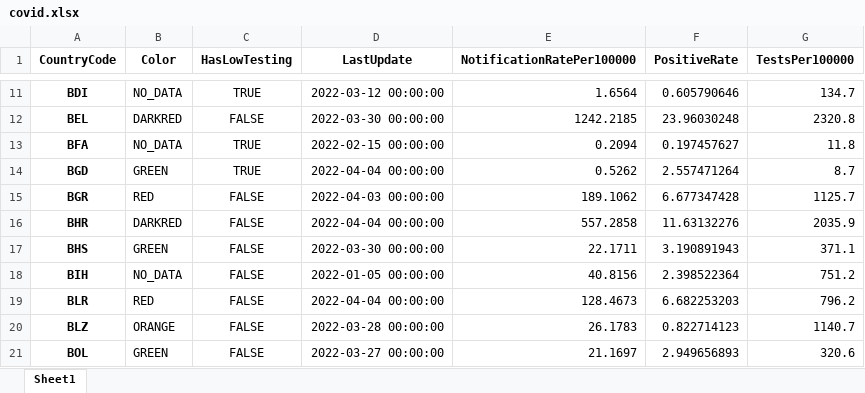
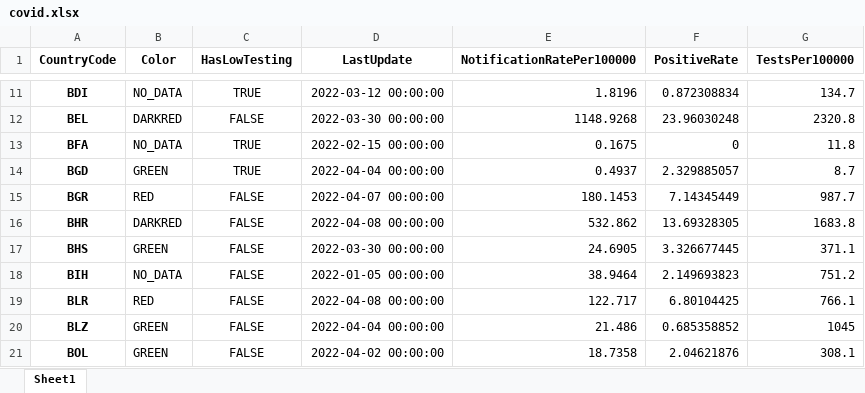
Before and after one commit to GuillaumeDerval/ecdc_covid_worldmap, an Excel workbook: covid.xlsx, sheet Sheet1, drawn as a sheet; only a part is shown, gaps mark what is left out; values as stored, in another font and other column widths than the file's, no borders; the diff covers the shown part only; the diff names each change by its address in the sheet, - before the commit and + after, or states it on an @@ line.

```diff
--- a/covid.xlsx (sheet Sheet1)
+++ b/covid.xlsx (sheet Sheet1)
-E11 (NotificationRatePer100000): 1.6564
+E11 (NotificationRatePer100000): 1.8196
-F11 (PositiveRate): 0.605790646
+F11 (PositiveRate): 0.872308834
-E12 (NotificationRatePer100000): 1242.2185
+E12 (NotificationRatePer100000): 1148.9268
-E13 (NotificationRatePer100000): 0.2094
+E13 (NotificationRatePer100000): 0.1675
-F13 (PositiveRate): 0.197457627
+F13 (PositiveRate): 0
-E14 (NotificationRatePer100000): 0.5262
+E14 (NotificationRatePer100000): 0.4937
-F14 (PositiveRate): 2.557471264
+F14 (PositiveRate): 2.329885057
-D15 (LastUpdate): 2022-04-03 00:00:00
+D15 (LastUpdate): 2022-04-07 00:00:00
-E15 (NotificationRatePer100000): 189.1062
+E15 (NotificationRatePer100000): 180.1453
-F15 (PositiveRate): 6.677347428
+F15 (PositiveRate): 7.14345449
-G15 (TestsPer100000): 1125.7
+G15 (TestsPer100000): 987.7
-D16 (LastUpdate): 2022-04-04 00:00:00
+D16 (LastUpdate): 2022-04-08 00:00:00
-E16 (NotificationRatePer100000): 557.2858
+E16 (NotificationRatePer100000): 532.862
-F16 (PositiveRate): 11.63132276
+F16 (PositiveRate): 13.69328305
-G16 (TestsPer100000): 2035.9
+G16 (TestsPer100000): 1683.8
-E17 (NotificationRatePer100000): 22.1711
+E17 (NotificationRatePer100000): 24.6905
-F17 (PositiveRate): 3.190891943
+F17 (PositiveRate): 3.326677445
-E18 (NotificationRatePer100000): 40.8156
+E18 (NotificationRatePer100000): 38.9464
-F18 (PositiveRate): 2.398522364
+F18 (PositiveRate): 2.149693823
-D19 (LastUpdate): 2022-04-04 00:00:00
+D19 (LastUpdate): 2022-04-08 00:00:00
-E19 (NotificationRatePer100000): 128.4673
+E19 (NotificationRatePer100000): 122.717
-F19 (PositiveRate): 6.682253203
+F19 (PositiveRate): 6.80104425
-G19 (TestsPer100000): 796.2
+G19 (TestsPer100000): 766.1
-B20 (Color): ORANGE
+B20 (Color): GREEN
-D20 (LastUpdate): 2022-03-28 00:00:00
+D20 (LastUpdate): 2022-04-04 00:00:00
-E20 (NotificationRatePer100000): 26.1783
+E20 (NotificationRatePer100000): 21.486
-F20 (PositiveRate): 0.822714123
+F20 (PositiveRate): 0.685358852
-G20 (TestsPer100000): 1140.7
+G20 (TestsPer100000): 1045
-D21 (LastUpdate): 2022-03-27 00:00:00
+D21 (LastUpdate): 2022-04-02 00:00:00
-E21 (NotificationRatePer100000): 21.1697
+E21 (NotificationRatePer100000): 18.7358
-F21 (PositiveRate): 2.949656893
+F21 (PositiveRate): 2.04621876
-G21 (TestsPer100000): 320.6
+G21 (TestsPer100000): 308.1
```
Also changed, not shown: 1 added row and 393 edited cells elsewhere in this sheet, 2 other files.
